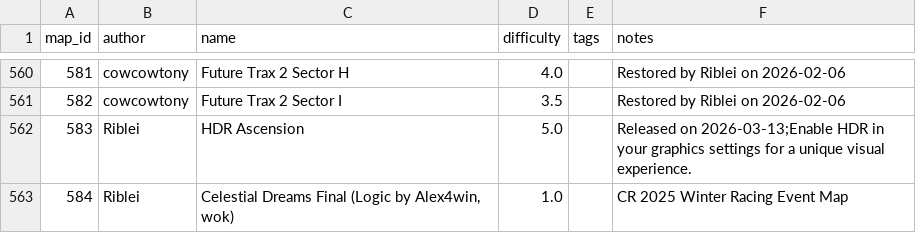
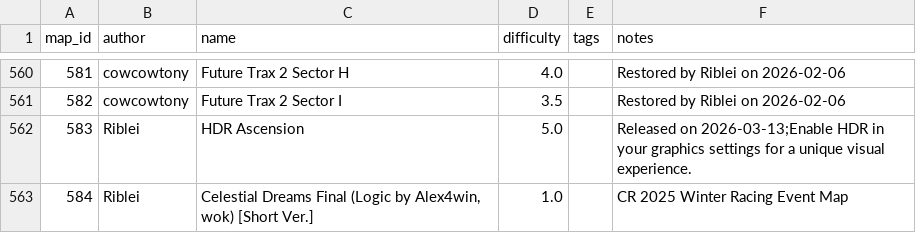
Before and after one commit to vv4t/Aottg2-Racing-Maps, a CSV file: maps.csv, drawn as a sheet; only a part is shown, gaps mark what is left out.

Commit message:
Update maps.csv

```diff
--- a/maps.csv
+++ b/maps.csv
@@ -562,2 +562,2 @@ map_id|author|name|difficulty|tags|notes
 583|Riblei|HDR Ascension|5.0||Released on 2026-03-13;Enable HDR in your graphics settings for a unique visual experience.
-584|Riblei| Celestial Dreams Final (Logic by Alex4win, wok)|1.0||CR 2025 Winter Racing Event Map
+584|Riblei| Celestial Dreams Final (Logic by Alex4win, wok) [Short Ver.]|1.0||CR 2025 Winter Racing Event Map
```
